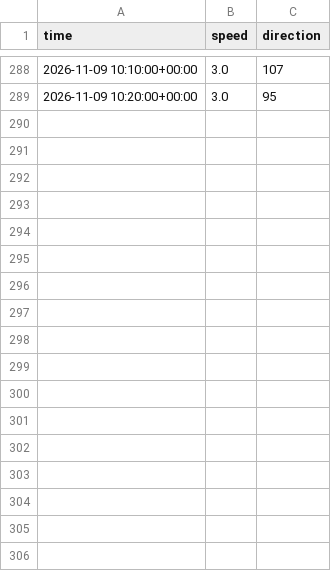
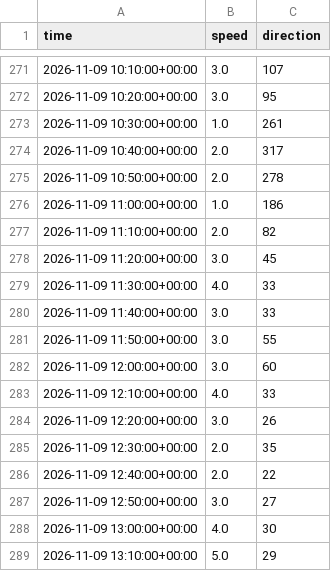
Before and after one commit to hverholt/py-jonah, a CSV file: data/processed/wind_history.csv, drawn as a sheet; only a part is shown, gaps mark what is left out; the diff covers the shown part only; the diff names each change by its address in the sheet, - before the commit and + after, or states it on an @@ line.

```diff
--- a/data/processed/wind_history.csv
+++ b/data/processed/wind_history.csv
+row 273: 2026-11-09 10:30:00+00:00 | 1.0 | 261
+row 274: 2026-11-09 10:40:00+00:00 | 2.0 | 317
+row 275: 2026-11-09 10:50:00+00:00 | 2.0 | 278
+row 276: 2026-11-09 11:00:00+00:00 | 1.0 | 186
+row 277: 2026-11-09 11:10:00+00:00 | 2.0 | 82
+row 278: 2026-11-09 11:20:00+00:00 | 3.0 | 45
+row 279: 2026-11-09 11:30:00+00:00 | 4.0 | 33
+row 280: 2026-11-09 11:40:00+00:00 | 3.0 | 33
+row 281: 2026-11-09 11:50:00+00:00 | 3.0 | 55
+row 282: 2026-11-09 12:00:00+00:00 | 3.0 | 60
+row 283: 2026-11-09 12:10:00+00:00 | 4.0 | 33
+row 284: 2026-11-09 12:20:00+00:00 | 3.0 | 26
+row 285: 2026-11-09 12:30:00+00:00 | 2.0 | 35
+row 286: 2026-11-09 12:40:00+00:00 | 2.0 | 22
+row 287: 2026-11-09 12:50:00+00:00 | 3.0 | 27
+row 288: 2026-11-09 13:00:00+00:00 | 4.0 | 30
+row 289: 2026-11-09 13:10:00+00:00 | 5.0 | 29
```
Also changed, not shown: 17 removed rows elsewhere in this file, 6 other files.
